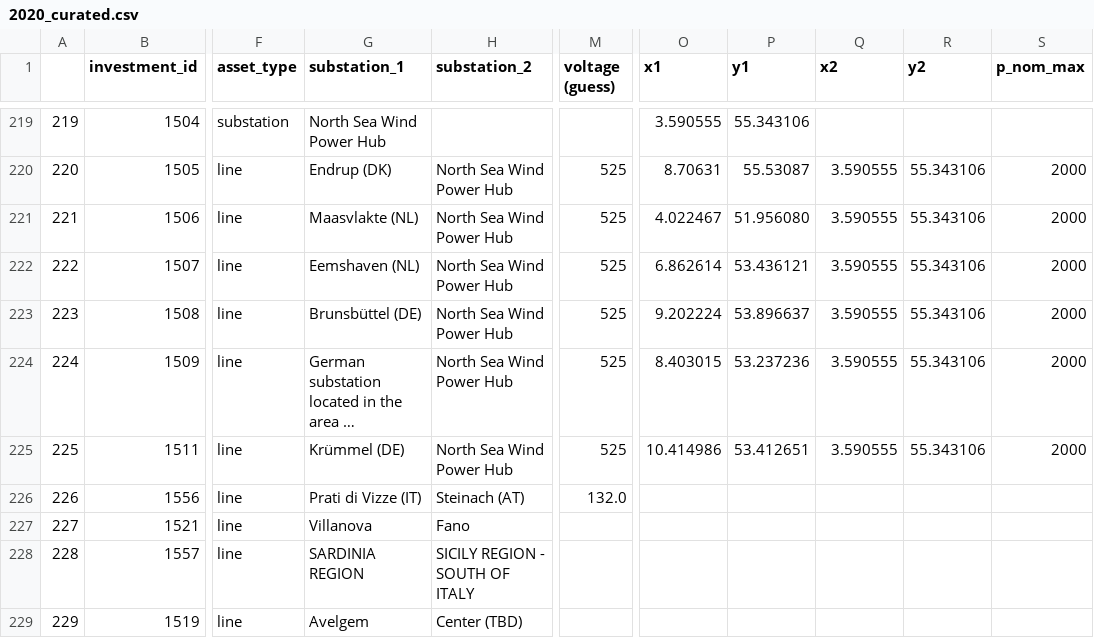
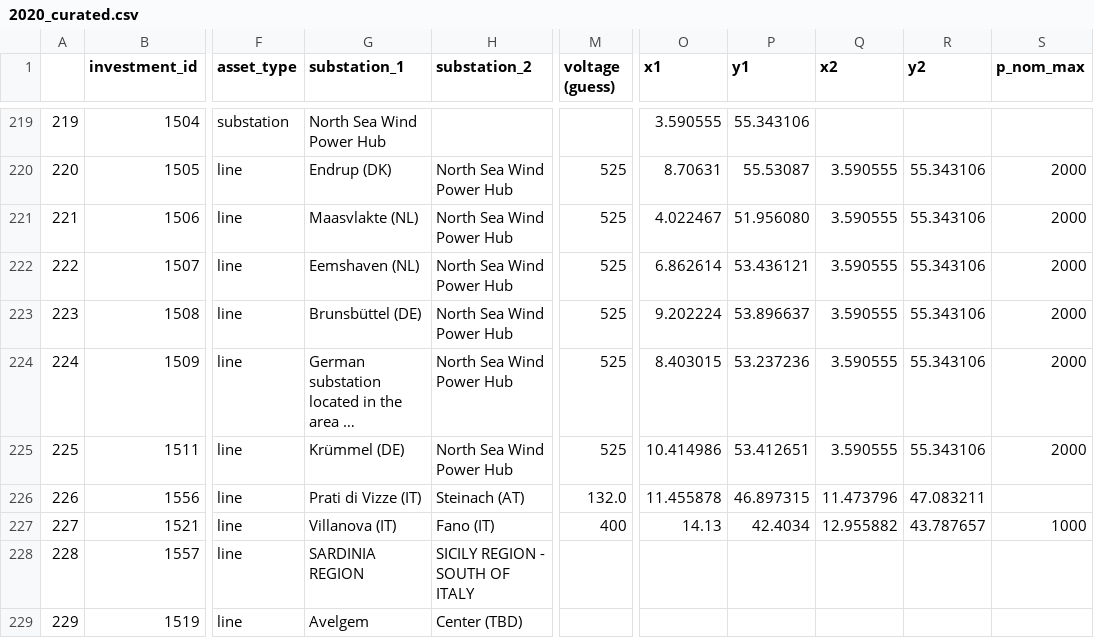
Before and after one commit to grecht/tyndp_to_pypsa, a CSV file: 2020/2020_curated.csv, drawn as a sheet; only a part is shown, gaps mark what is left out; long unchanged cells end in …; the diff names each change by its address in the sheet, - before the commit and + after, or states it on an @@ line.

Commit message:
Add proj 336,338

```diff
--- a/2020/2020_curated.csv
+++ b/2020/2020_curated.csv
-O226 (x1): (empty)
+O226 (x1): 11.455878
-P226 (y1): (empty)
+P226 (y1): 46.897315
-Q226 (x2): (empty)
+Q226 (x2): 11.473796
-R226 (y2): (empty)
+R226 (y2): 47.083211
-G227 (substation_1): Villanova
+G227 (substation_1): Villanova (IT)
-H227 (substation_2): Fano
+H227 (substation_2): Fano (IT)
-M227 (voltage (guess)): (empty)
+M227 (voltage (guess)): 400
-O227 (x1): (empty)
+O227 (x1): 14.13
-P227 (y1): (empty)
+P227 (y1): 42.4034
-Q227 (x2): (empty)
+Q227 (x2): 12.955882
-R227 (y2): (empty)
+R227 (y2): 43.787657
-S227 (p_nom_max): (empty)
+S227 (p_nom_max): 1000
```
